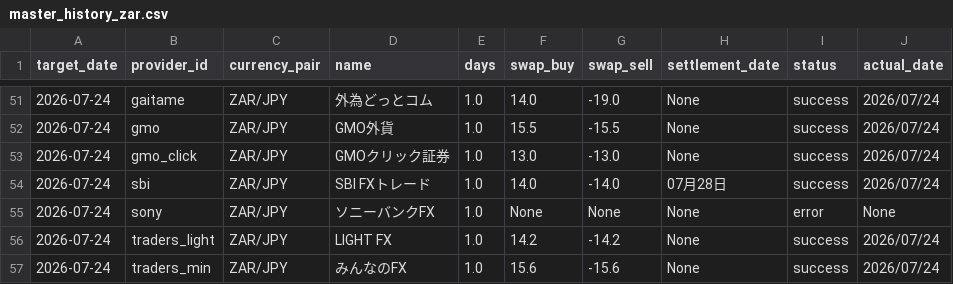
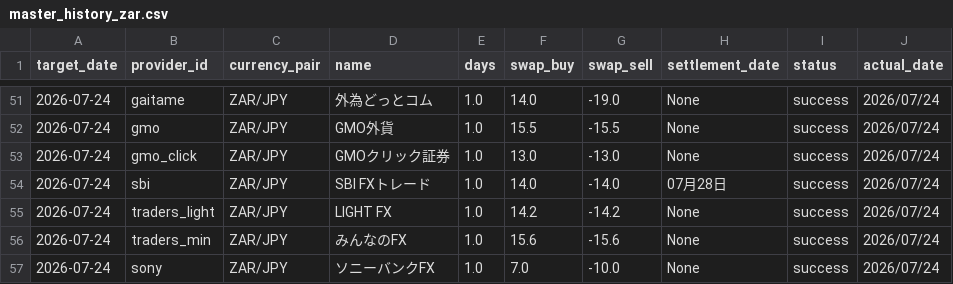
Before and after one commit to pcjidouka-spec/lira-watch-public-jp, a CSV file: public/data/master_history_zar.csv, drawn as a sheet; only a part is shown, gaps mark what is left out; removed rows and columns are numbered as before the commit, all else as after; the diff names each change by its address in the sheet, - before the commit and + after, or states it on an @@ line.

```diff
--- a/public/data/master_history_zar.csv
+++ b/public/data/master_history_zar.csv
-row 55: 2026-07-24 | sony | ZAR/JPY | ソニーバンクFX | 1.0 | None | None | None | error | None
+row 57: 2026-07-24 | sony | ZAR/JPY | ソニーバンクFX | 1.0 | 7.0 | -10.0 | None | success | 2026/07/24
```
Also changed, not shown: public/data/master_history_eurusd.csv, public/data/master_history_gbpusd.csv, 6 other files.
